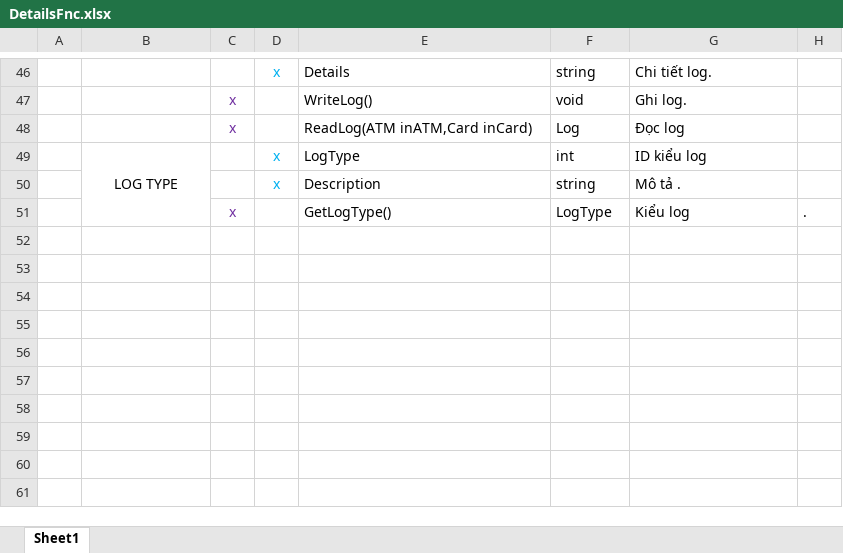
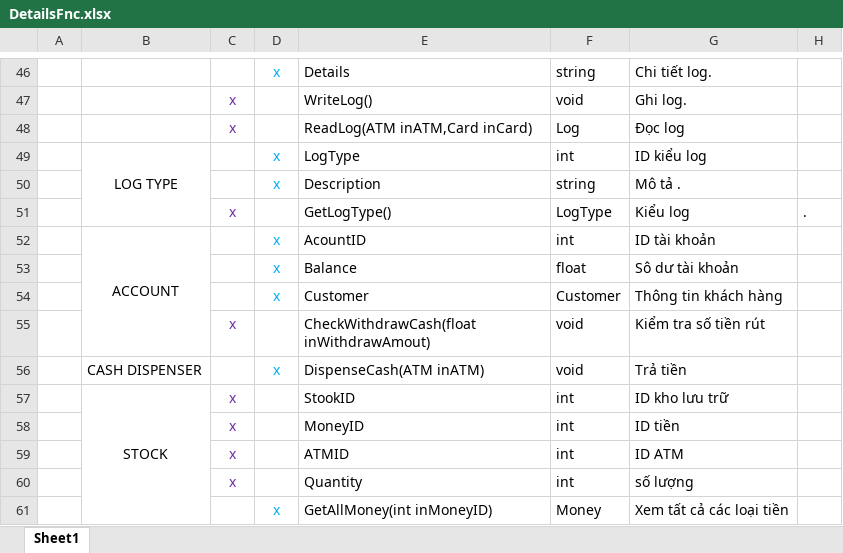
Before and after one commit to oNguyenQuangVinh/atm-web-demo, an Excel workbook: Documents/Model/DetailsFnc.xlsx, sheet Sheet1, drawn as a sheet; only a part is shown, gaps mark what is left out; values as stored, in another font and other column widths than the file's, no borders; the diff names each change by its address in the sheet, - before the commit and + after, or states it on an @@ line.

Commit message:
--CuongDVT-- Bổ sung chú thích cho chức năng rút tiền

```diff
--- a/Documents/Model/DetailsFnc.xlsx (sheet Sheet1)
+++ b/Documents/Model/DetailsFnc.xlsx (sheet Sheet1)
+row 52:  | ACCOUNT |  | x | AcountID | int | ID tài khoản
+row 53:  |  |  | x | Balance | float | Sô dư tài khoản
+row 54:  |  |  | x | Customer | Customer | Thông tin khách hàng
+row 55:  |  | x |  | CheckWithdrawCash(float inWithdrawAmout) | void | Kiểm tra số tiền rút
+row 56:  | CASH DISPENSER |  | x | DispenseCash(ATM inATM) | void | Trả tiền
+row 57:  | STOCK | x |  | StookID | int | ID kho lưu trữ
+row 58:  |  | x |  | MoneyID | int | ID tiền
+row 59:  |  | x |  | ATMID | int | ID ATM
+row 60:  |  | x |  | Quantity | int | số lượng
+row 61:  |  |  | x | GetAllMoney(int inMoneyID) | Money | Xem tất cả các loại tiền
```
Also changed, not shown: 1 other file.
